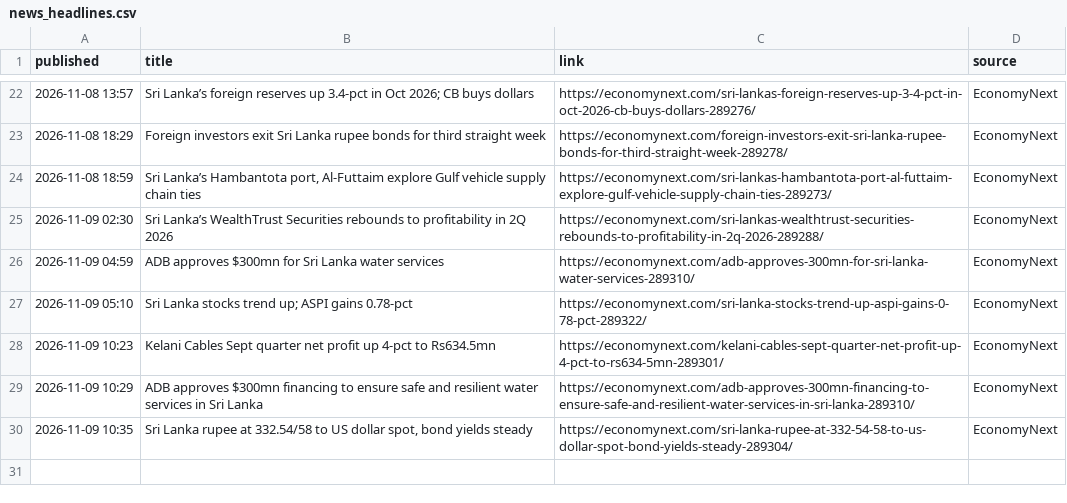
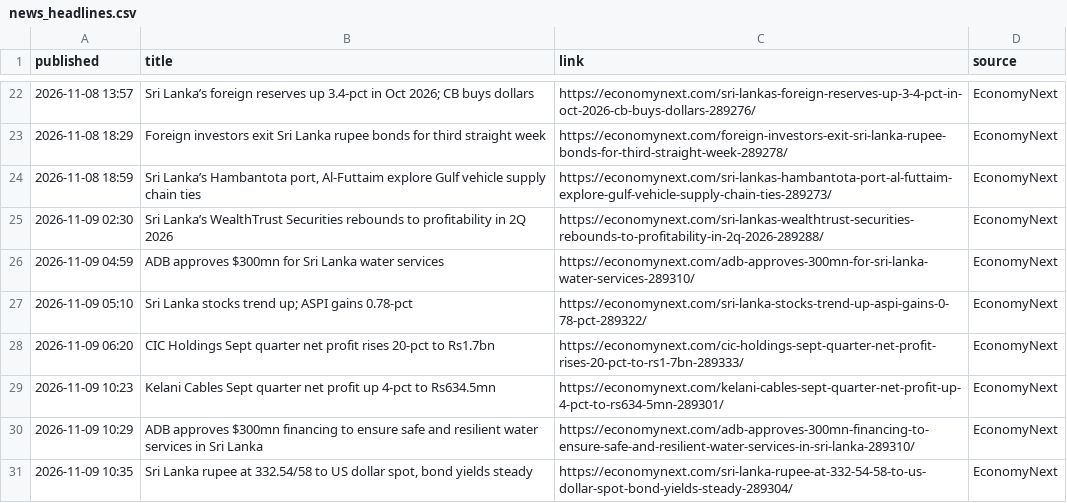
Before and after one commit to AmayaDevindi/ModelX, a CSV file: data/clean/news_headlines.csv, drawn as a sheet; only a part is shown, gaps mark what is left out; the diff names each change by its address in the sheet, - before the commit and + after, or states it on an @@ line.

```diff
--- a/data/clean/news_headlines.csv
+++ b/data/clean/news_headlines.csv
+row 28: 2026-11-09 06:20 | CIC Holdings Sept quarter net profit rises 20-pct to Rs1.7bn | https://economynext.com/cic-holdings-sept-quarter-net-profit-rises-20-pct-to-rs1-7bn-289333/ | EconomyNext
```
Also changed, not shown: data/clean/company_health_clusters.csv, data/clean/company_profile.csv, 7 other files.
